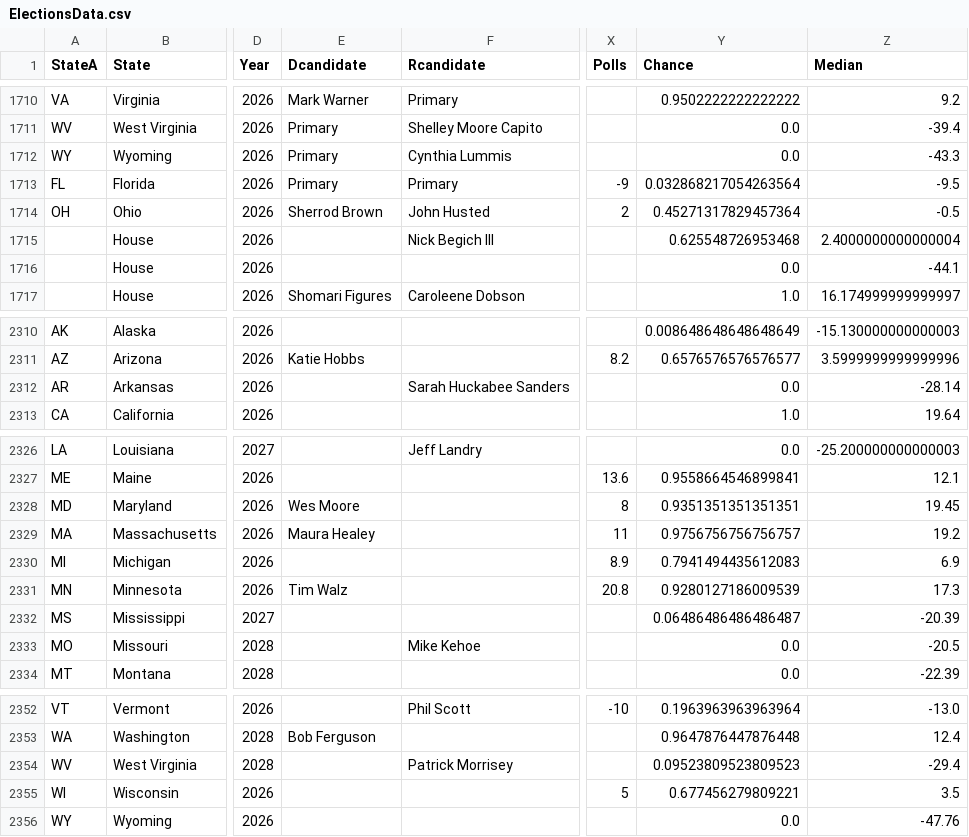
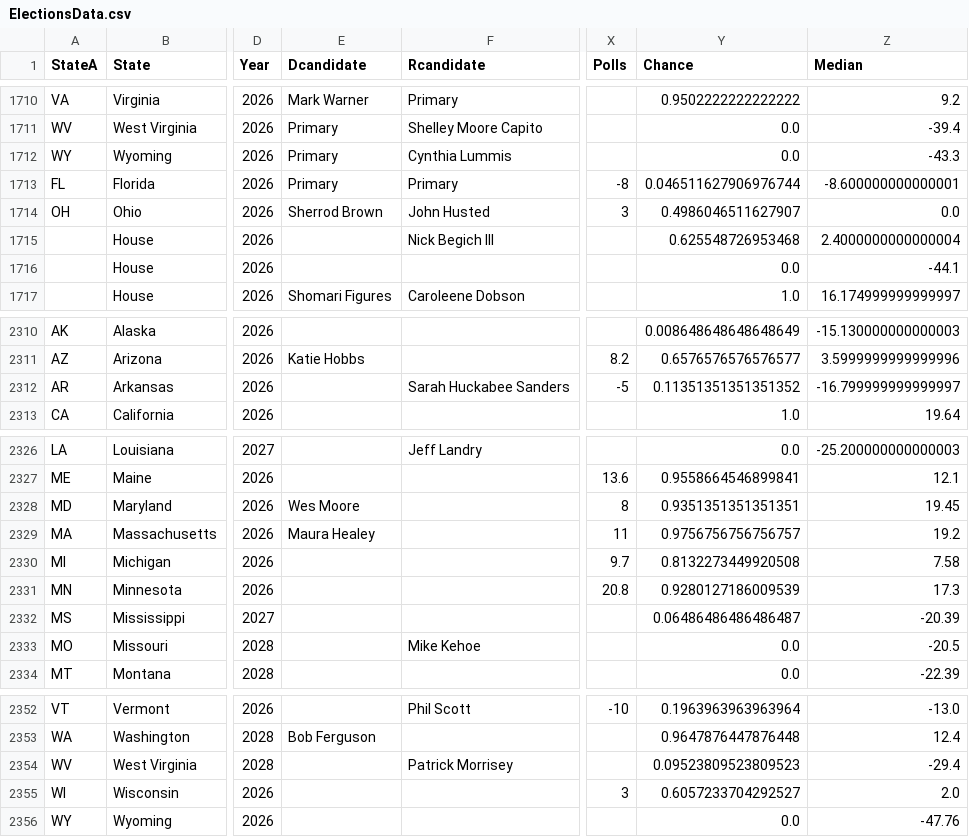
Before and after one commit to ElectionMap-lol/electionmap, a CSV file: ModelData/ElectionsData.csv, drawn as a sheet; only a part is shown, gaps mark what is left out; the diff covers the shown part only; the diff names each change by its address in the sheet, - before the commit and + after, or states it on an @@ line.

```diff
--- a/ModelData/ElectionsData.csv
+++ b/ModelData/ElectionsData.csv
-X1713 (Polls): -9
+X1713 (Polls): -8
-Y1713 (Chance): 0.032868217054263564
+Y1713 (Chance): 0.046511627906976744
-Z1713 (Median): -9.5
+Z1713 (Median): -8.600000000000001
-X1714 (Polls): 2
+X1714 (Polls): 3
-Y1714 (Chance): 0.45271317829457364
+Y1714 (Chance): 0.4986046511627907
-Z1714 (Median): -0.5
+Z1714 (Median): 0.0
-X2312 (Polls): (empty)
+X2312 (Polls): -5
-Y2312 (Chance): 0.0
+Y2312 (Chance): 0.11351351351351352
-Z2312 (Median): -28.14
+Z2312 (Median): -16.799999999999997
-X2330 (Polls): 8.9
+X2330 (Polls): 9.7
-Y2330 (Chance): 0.7941494435612083
+Y2330 (Chance): 0.8132273449920508
-Z2330 (Median): 6.9
+Z2330 (Median): 7.58
-E2331 (Dcandidate): Tim Walz
+E2331 (Dcandidate): (empty)
-X2355 (Polls): 5
+X2355 (Polls): 3
-Y2355 (Chance): 0.677456279809221
+Y2355 (Chance): 0.6057233704292527
-Z2355 (Median): 3.5
+Z2355 (Median): 2.0
```
Also changed, not shown: 33 edited cells elsewhere in this file.
